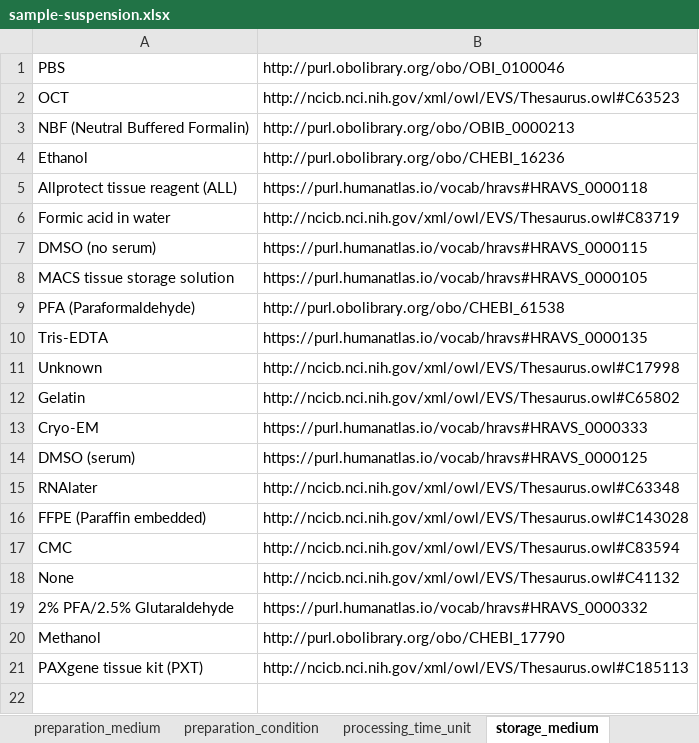
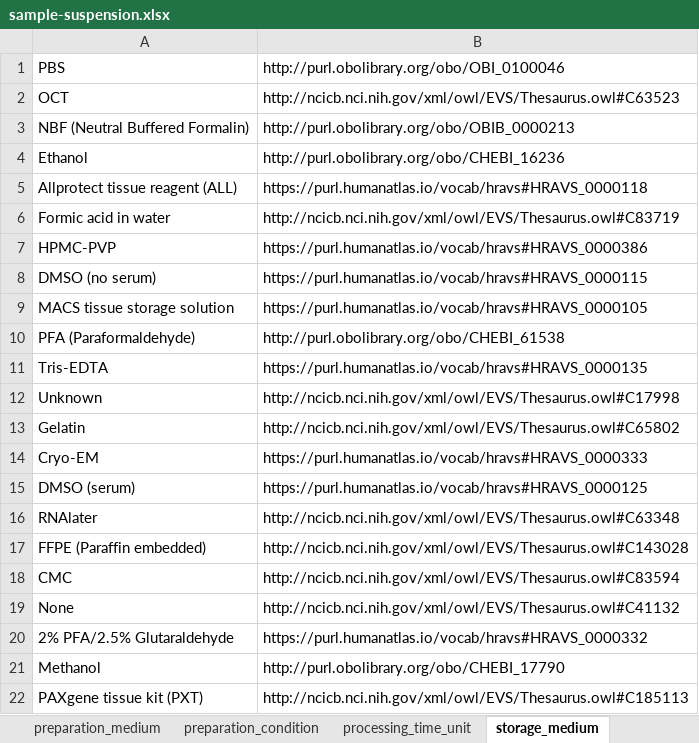
Before and after one commit to hubmapconsortium/dataset-metadata-spreadsheet, an Excel workbook: sample-suspension/latest/sample-suspension.xlsx, sheet storage_medium, drawn as a sheet; values as stored, in another font and other column widths than the file's, no borders; the diff names each change by its address in the sheet, - before the commit and + after, or states it on an @@ line.

```diff
--- a/sample-suspension/latest/sample-suspension.xlsx (sheet storage_medium)
+++ b/sample-suspension/latest/sample-suspension.xlsx (sheet storage_medium)
+row 7: HPMC-PVP | https://purl.humanatlas.io/vocab/hravs#HRAVS_0000386
```
Also changed, not shown: sheet storage_method, sheet preparation_medium, sheet is_suspension_enriched, sheet tissue_weight_unit, sheet .metadata, sample-block/latest/sample-block.xlsx, sample-block/v2.1.0/sample-block-v2.1.0.xlsx, 1 other file.
